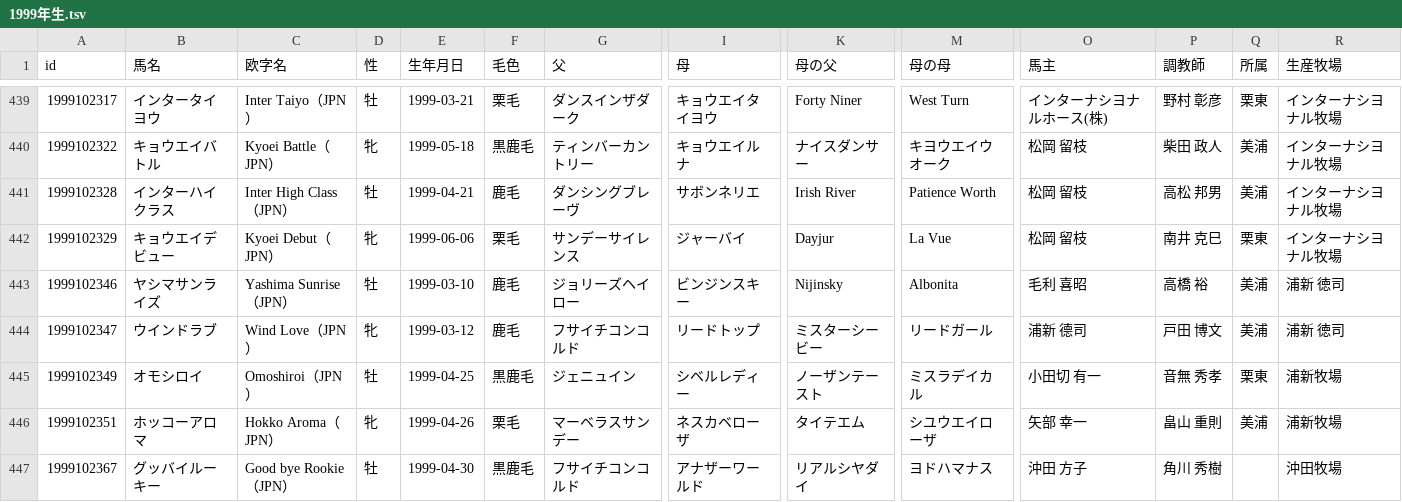
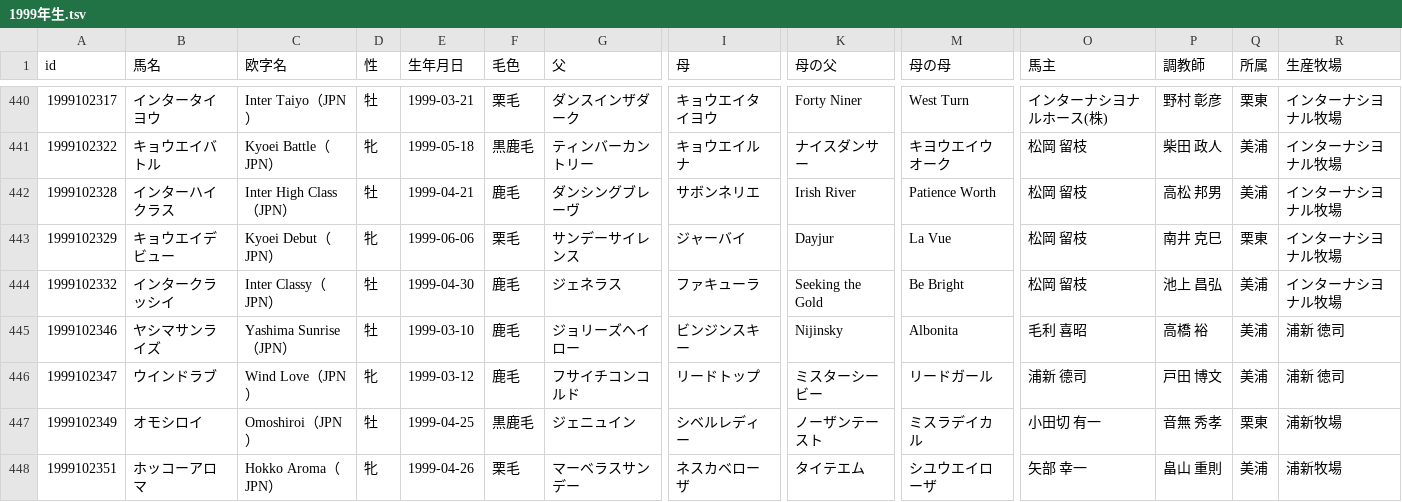
Before and after one commit to kotabish11-debug/KEIBA, a TSV file: 馬情報/馬DB/競走馬/1999年生.tsv, drawn as a sheet; only a part is shown, gaps mark what is left out; the shorter side is filled out with more unchanged rows; rows hold the shown columns only; the diff covers the shown part only; the diff names each change by its address in the sheet, - before the commit and + after, or states it on an @@ line.

```diff
--- a/馬情報/馬DB/競走馬/1999年生.tsv
+++ b/馬情報/馬DB/競走馬/1999年生.tsv
+row 444: 1999102332 | インタークラッシイ | Inter Classy（JPN） | 牡 | 1999-04-30 | 鹿毛 | ジェネラス | ファキューラ | Seeking the Gold | Be Bright | 松岡 留枝 | 池上 昌弘 | 美浦 | インターナシヨナル牧場
```
Also changed, not shown: 5 added rows elsewhere in this file, 馬情報/馬DB/競走馬/1994年生.tsv, 馬情報/馬DB/競走馬/1998年生.tsv, 35 other files.
